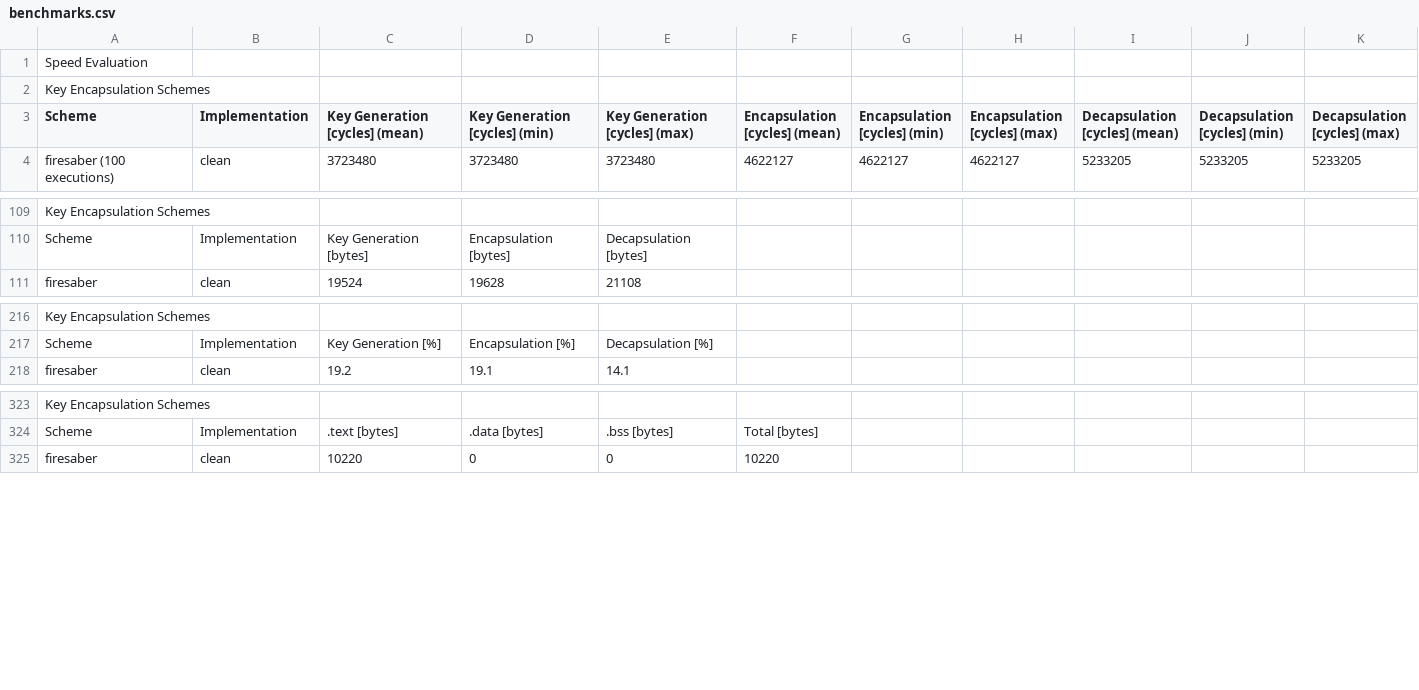
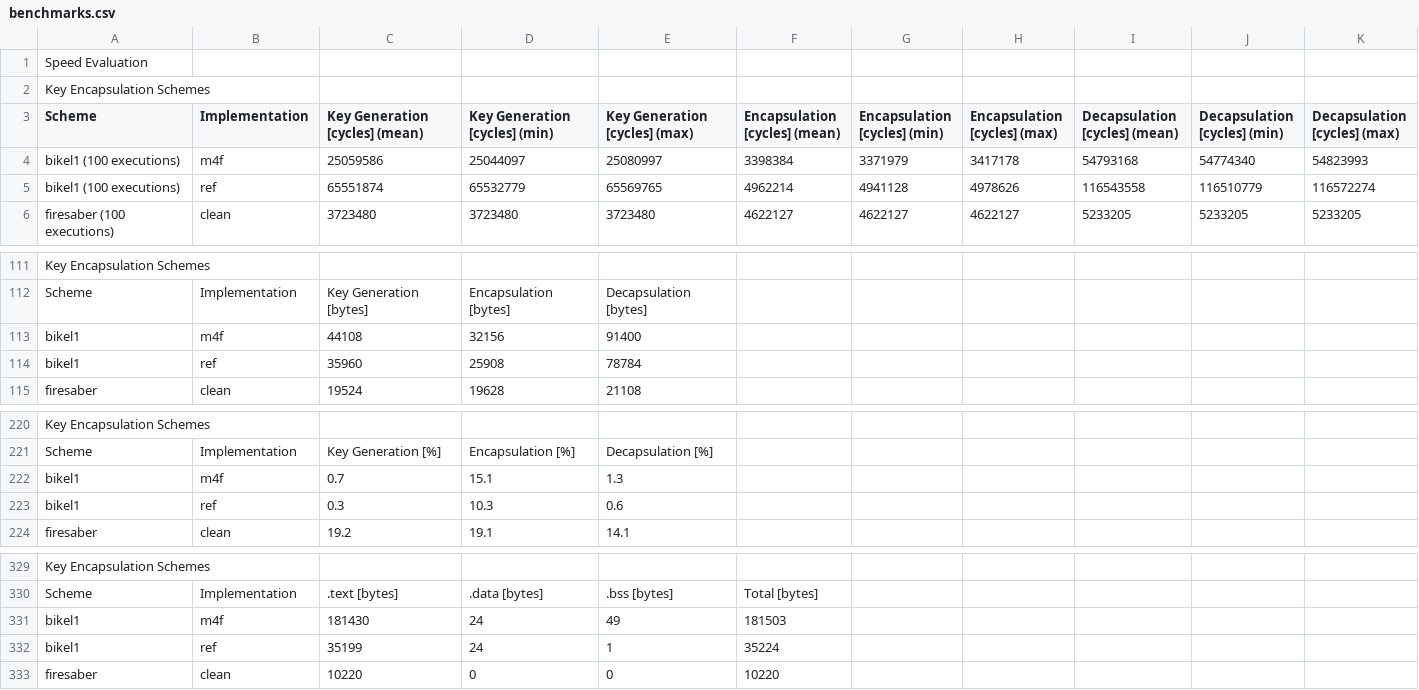
Before and after one commit to mupq/pqm4, a CSV file: benchmarks.csv, drawn as a sheet; only a part is shown, gaps mark what is left out; the diff names each change by its address in the sheet, - before the commit and + after, or states it on an @@ line.

Commit message:
add BIKE benchmarks

```diff
--- a/benchmarks.csv
+++ b/benchmarks.csv
+row 4: bikel1 (100 executions) | m4f | 25059586 | 25044097 | 25080997 | 3398384 | 3371979 | 3417178 | 54793168 | 54774340 | 54823993
+row 5: bikel1 (100 executions) | ref | 65551874 | 65532779 | 65569765 | 4962214 | 4941128 | 4978626 | 116543558 | 116510779 | 116572274
+row 113: bikel1 | m4f | 44108 | 32156 | 91400
+row 114: bikel1 | ref | 35960 | 25908 | 78784
+row 222: bikel1 | m4f | 0.7 | 15.1 | 1.3
+row 223: bikel1 | ref | 0.3 | 10.3 | 0.6
+row 331: bikel1 | m4f | 181430 | 24 | 49 | 181503
+row 332: bikel1 | ref | 35199 | 24 | 1 | 35224
```
Also changed, not shown: 1 other file.
